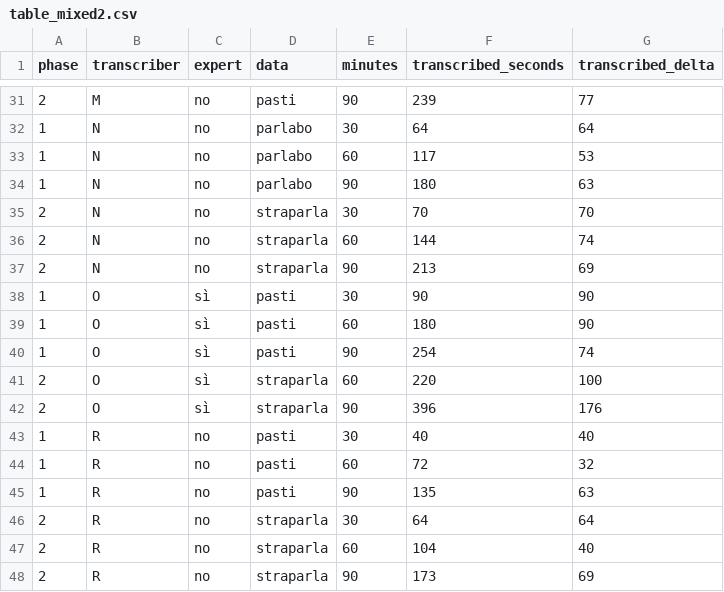
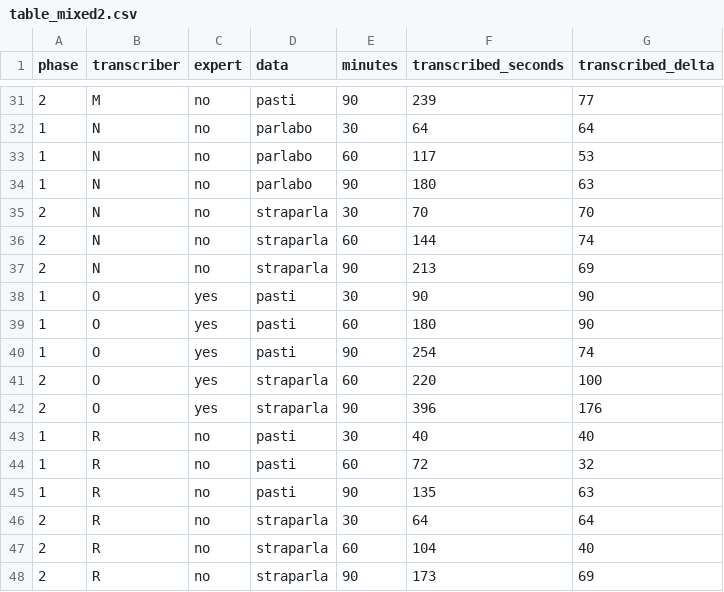
Before and after one commit to LaboratorioSperimentale/asr-assisted-transcription, a CSV file: data/new_output/stats/table_mixed2.csv, drawn as a sheet; only a part is shown, gaps mark what is left out; the diff covers the shown part only.

```diff
--- a/data/new_output/stats/table_mixed2.csv
+++ b/data/new_output/stats/table_mixed2.csv
@@ -37,7 +37,7 @@ phase	transcriber	expert	data	minutes	transcribed_seconds	transcribed_delta
 2	N	no	straparla	90	213	69
-1	O	sì	pasti	30	90	90
-1	O	sì	pasti	60	180	90
-1	O	sì	pasti	90	254	74
-2	O	sì	straparla	60	220	100
-2	O	sì	straparla	90	396	176
+1	O	yes	pasti	30	90	90
+1	O	yes	pasti	60	180	90
+1	O	yes	pasti	90	254	74
+2	O	yes	straparla	60	220	100
+2	O	yes	straparla	90	396	176
 1	R	no	pasti	30	40	40
```
Also changed, not shown: 24 edited cells elsewhere in this file, data/new_output/stats/recap.csv, data/new_output/stats/table_tus.csv, 25 other files.
